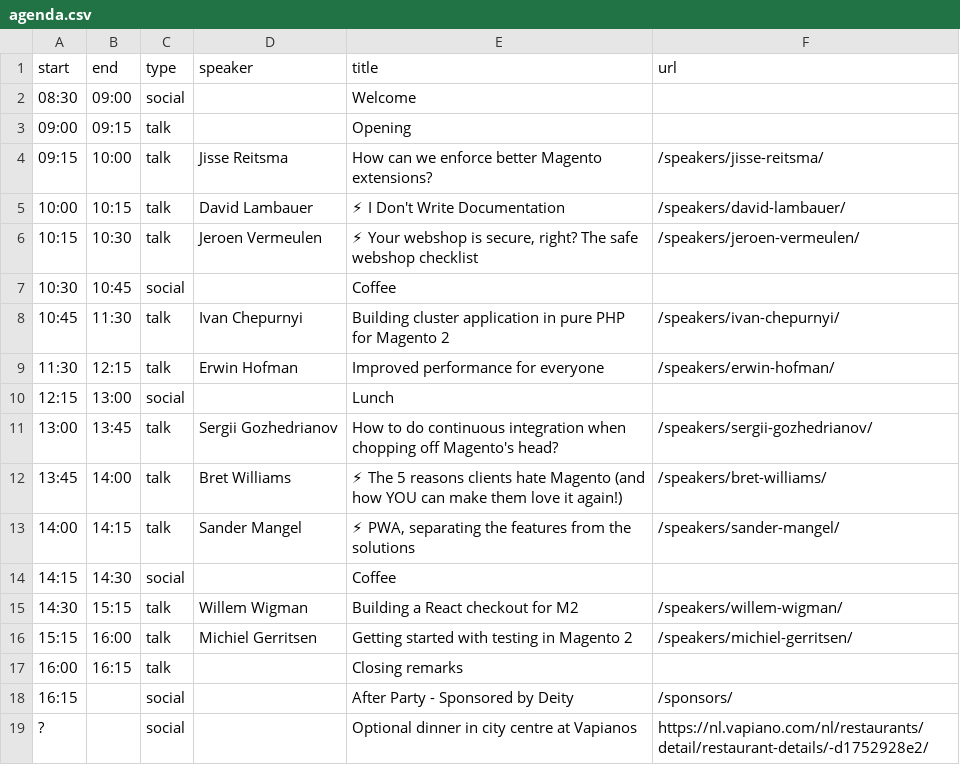
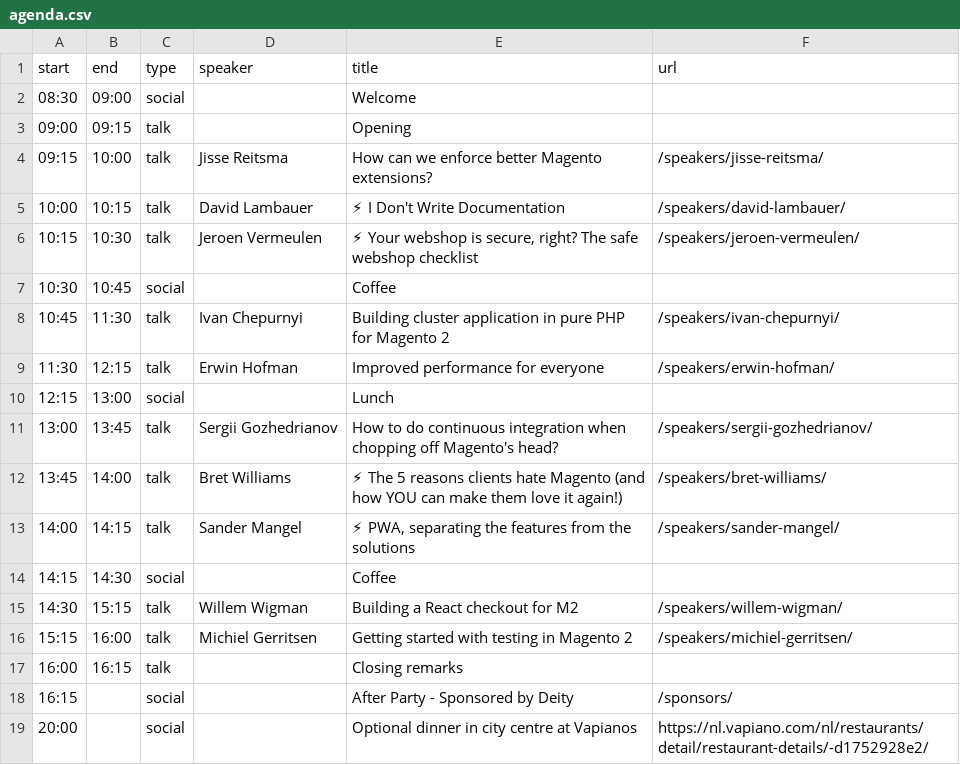
Before and after one commit to elgentos/magetitans, a CSV file: _data/agenda.csv, drawn as a sheet.

Commit message:
Update agenda.csv

```diff
--- a/_data/agenda.csv
+++ b/_data/agenda.csv
@@ -18,2 +18,2 @@ start,end,type,speaker,title,url
 16:15,,social,,After Party - Sponsored by Deity,/sponsors/
-?,,social,,Optional dinner in city centre at Vapianos,https://nl.vapiano.com/nl/restaurants/detail/restaurant-details/-d1752928e2/
+20:00,,social,,Optional dinner in city centre at Vapianos,https://nl.vapiano.com/nl/restaurants/detail/restaurant-details/-d1752928e2/
```
